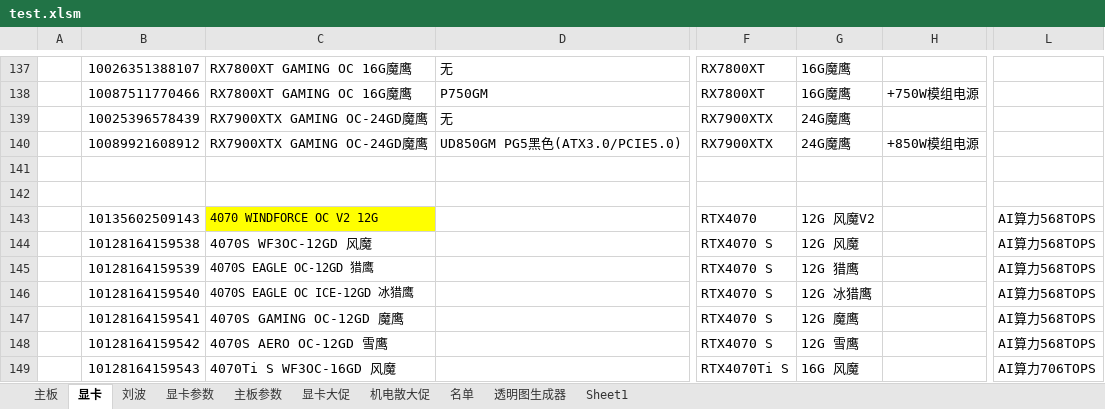
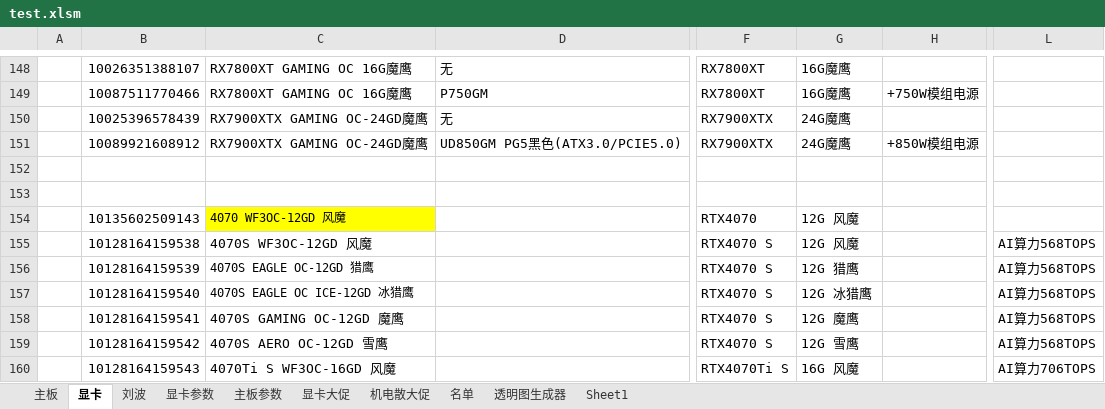
Before and after one commit to irx999/ps_of_py, an Excel workbook: test.xlsm, sheet 显卡, drawn as a sheet; only a part is shown, gaps mark what is left out; values as stored, in another font and other column widths than the file's, no borders; charts and pictures and table styles not drawn; addresses are those after the commit; the diff covers the shown part only; the diff names each change by its address in the sheet, - before the commit and + after, or states it on an @@ line.

```diff
--- a/test.xlsm (sheet 显卡)
+++ b/test.xlsm (sheet 显卡)
-C154: 4070 WINDFORCE OC V2 12G
+C154: 4070 WF3OC-12GD 风魔
-G154: 12G 风魔V2
+G154: 12G 风魔
-L154: AI算力568TOPS
+L154: (empty)
```
Also changed, not shown: 13 added rows, 2 removed rows, 9 edited cells and cell formats elsewhere in this sheet, 1 other file.
